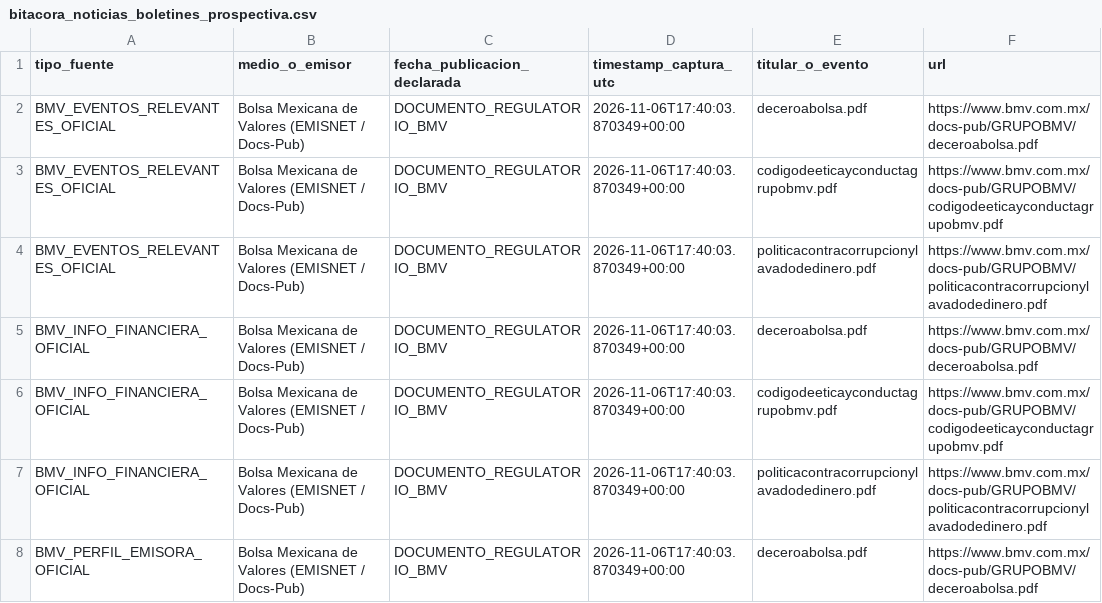
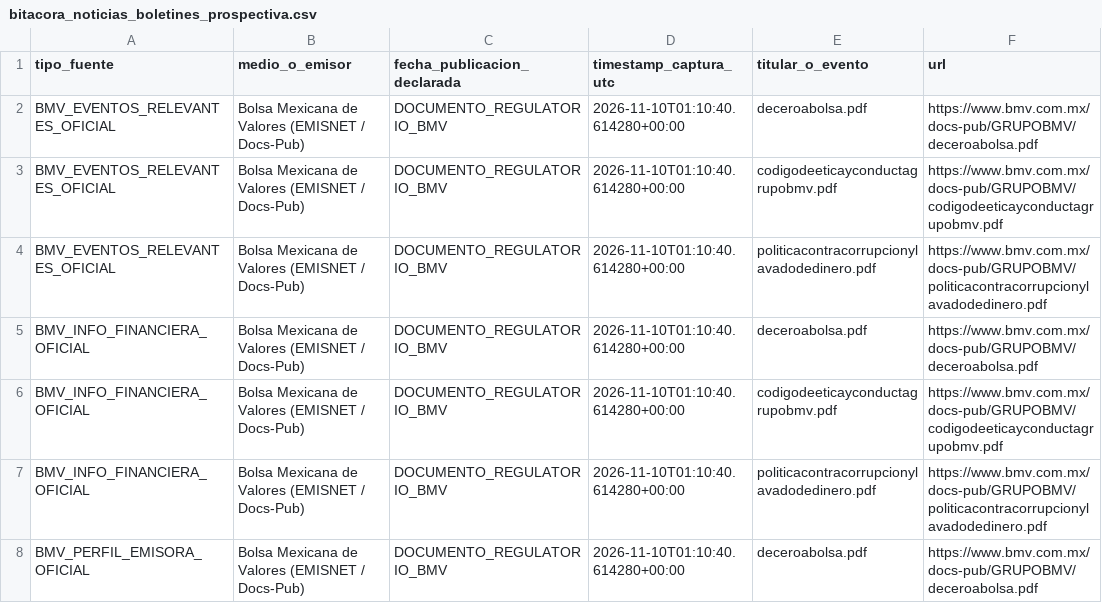
Before and after one commit to gael-meb123/Prisma-bmv, a CSV file: bitacora_noticias_boletines_prospectiva.csv, drawn as a sheet; only a part is shown; the diff covers the shown part only; the diff names each change by its address in the sheet, - before the commit and + after, or states it on an @@ line.

```diff
--- a/bitacora_noticias_boletines_prospectiva.csv
+++ b/bitacora_noticias_boletines_prospectiva.csv
-D2:D8 (timestamp_captura_utc): 2026-11-06T17:40:03.870349+00:00
+D2:D8 (timestamp_captura_utc): 2026-11-10T01:10:40.614280+00:00
```
Also changed, not shown: 4 added rows, 4 removed rows and 49 edited cells elsewhere in this file, marcador_modelos_prospectivo.csv, registro_senales_prospectivas_walmex.csv, 8 other files.
